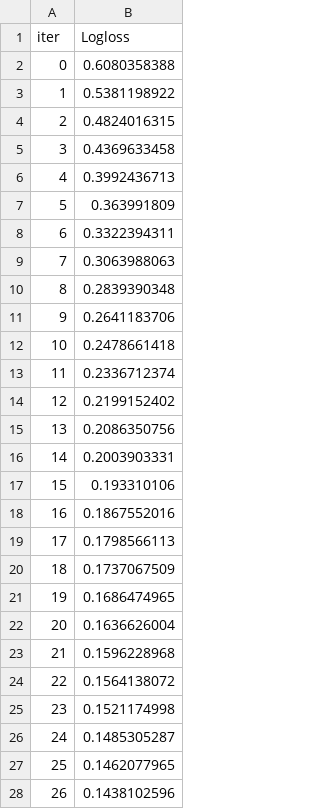
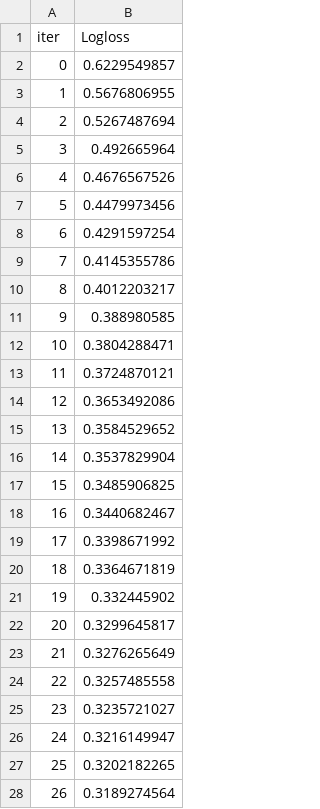
Before and after one commit to hoangtung386/Stroke-Prediction, a TSV file: ml_training/catboost_info/learn_error.tsv, drawn as a sheet; only a part is shown; the diff covers the shown part only.

```diff
--- a/ml_training/catboost_info/learn_error.tsv
+++ b/ml_training/catboost_info/learn_error.tsv
@@ -1,28 +1,28 @@
 iter	Logloss
-0	0.6080358388
-1	0.5381198922
-2	0.4824016315
-3	0.4369633458
-4	0.3992436713
-5	0.363991809
-6	0.3322394311
-7	0.3063988063
-8	0.2839390348
-9	0.2641183706
-10	0.2478661418
-11	0.2336712374
-12	0.2199152402
-13	0.2086350756
-14	0.2003903331
-15	0.193310106
-16	0.1867552016
-17	0.1798566113
-18	0.1737067509
-19	0.1686474965
-20	0.1636626004
-21	0.1596228968
-22	0.1564138072
-23	0.1521174998
-24	0.1485305287
-25	0.1462077965
-26	0.1438102596
+0	0.6229549857
+1	0.5676806955
+2	0.5267487694
+3	0.492665964
+4	0.4676567526
+5	0.4479973456
+6	0.4291597254
+7	0.4145355786
+8	0.4012203217
+9	0.388980585
+10	0.3804288471
+11	0.3724870121
+12	0.3653492086
+13	0.3584529652
+14	0.3537829904
+15	0.3485906825
+16	0.3440682467
+17	0.3398671992
+18	0.3364671819
+19	0.332445902
+20	0.3299645817
+21	0.3276265649
+22	0.3257485558
+23	0.3235721027
+24	0.3216149947
+25	0.3202182265
+26	0.3189274564
```
Also changed, not shown: 73 edited cells elsewhere in this file, ml_training/catboost_info/time_left.tsv, 17 other files.
